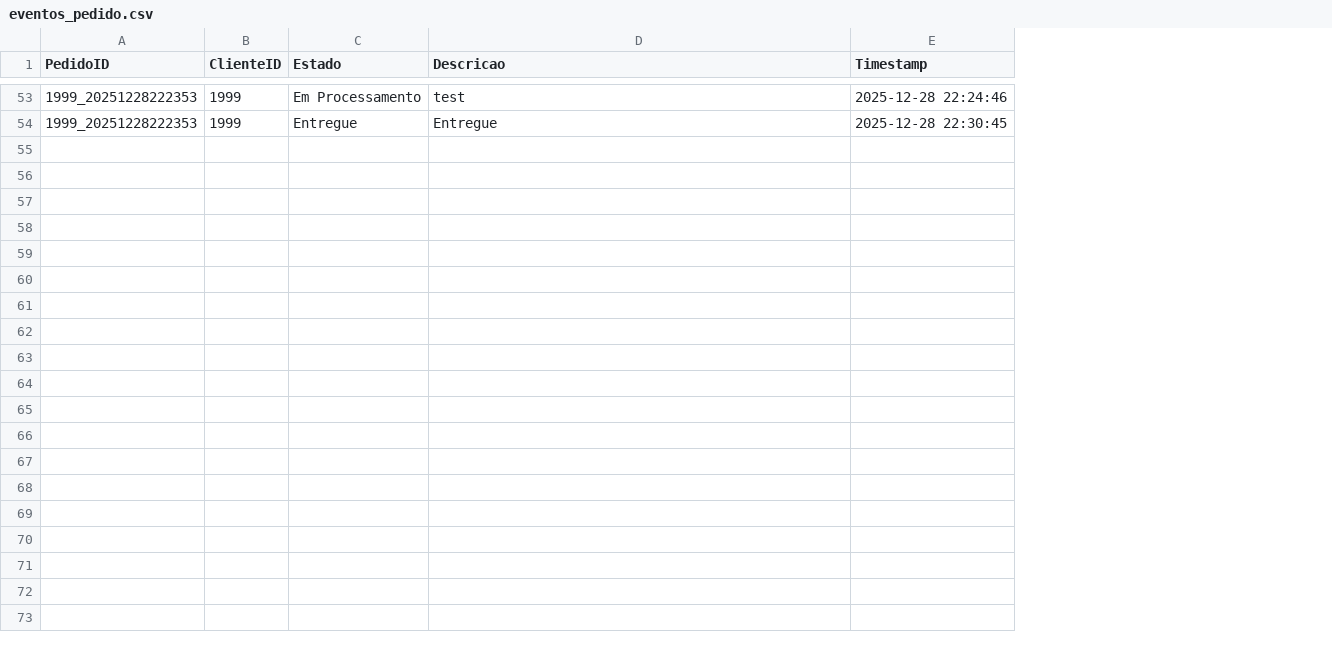
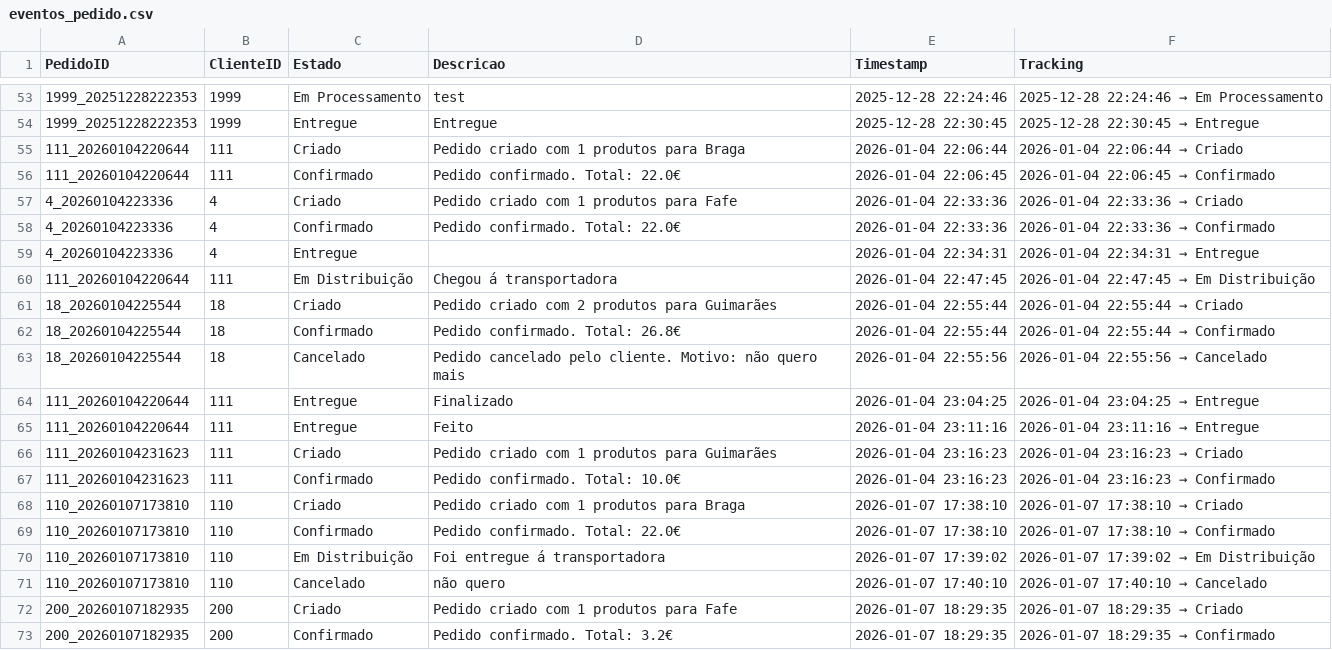
Before and after one commit to alexafrederico-ctrl/PlataformaGestao_Servicos, a CSV file: trabalhosIndividuais/eventos_pedido.csv, drawn as a sheet; only a part is shown, gaps mark what is left out; the diff covers the shown part only; the diff names each change by its address in the sheet, - before the commit and + after, or states it on an @@ line.

Commit message:
Final_Xana_portal Cliente

```diff
--- a/trabalhosIndividuais/eventos_pedido.csv
+++ b/trabalhosIndividuais/eventos_pedido.csv
+column F (Tracking), rows 53-54: 2025-12-28 22:24:46 → Em Processamento | 2025-12-28 22:30:45 → Entregue
+row 55: 111_20260104220644 | 111 | Criado | Pedido criado com 1 produtos para Braga | 2026-01-04 22:06:44 | 2026-01-04 22:06:44 → Criado
+row 56: 111_20260104220644 | 111 | Confirmado | Pedido confirmado. Total: 22.0€ | 2026-01-04 22:06:45 | 2026-01-04 22:06:45 → Confirmado
+row 57: 4_20260104223336 | 4 | Criado | Pedido criado com 1 produtos para Fafe | 2026-01-04 22:33:36 | 2026-01-04 22:33:36 → Criado
+row 58: 4_20260104223336 | 4 | Confirmado | Pedido confirmado. Total: 22.0€ | 2026-01-04 22:33:36 | 2026-01-04 22:33:36 → Confirmado
+row 59: 4_20260104223336 | 4 | Entregue |  | 2026-01-04 22:34:31 | 2026-01-04 22:34:31 → Entregue
+row 60: 111_20260104220644 | 111 | Em Distribuição | Chegou á transportadora | 2026-01-04 22:47:45 | 2026-01-04 22:47:45 → Em Distribuição
+row 61: 18_20260104225544 | 18 | Criado | Pedido criado com 2 produtos para Guimarães | 2026-01-04 22:55:44 | 2026-01-04 22:55:44 → Criado
+row 62: 18_20260104225544 | 18 | Confirmado | Pedido confirmado. Total: 26.8€ | 2026-01-04 22:55:44 | 2026-01-04 22:55:44 → Confirmado
+row 63: 18_20260104225544 | 18 | Cancelado | Pedido cancelado pelo cliente. Motivo: não quero mais | 2026-01-04 22:55:56 | 2026-01-04 22:55:56 → Cancelado
+row 64: 111_20260104220644 | 111 | Entregue | Finalizado | 2026-01-04 23:04:25 | 2026-01-04 23:04:25 → Entregue
+row 65: 111_20260104220644 | 111 | Entregue | Feito | 2026-01-04 23:11:16 | 2026-01-04 23:11:16 → Entregue
+row 66: 111_20260104231623 | 111 | Criado | Pedido criado com 1 produtos para Guimarães | 2026-01-04 23:16:23 | 2026-01-04 23:16:23 → Criado
+row 67: 111_20260104231623 | 111 | Confirmado | Pedido confirmado. Total: 10.0€ | 2026-01-04 23:16:23 | 2026-01-04 23:16:23 → Confirmado
+row 68: 110_20260107173810 | 110 | Criado | Pedido criado com 1 produtos para Braga | 2026-01-07 17:38:10 | 2026-01-07 17:38:10 → Criado
+row 69: 110_20260107173810 | 110 | Confirmado | Pedido confirmado. Total: 22.0€ | 2026-01-07 17:38:10 | 2026-01-07 17:38:10 → Confirmado
+row 70: 110_20260107173810 | 110 | Em Distribuição | Foi entregue á transportadora | 2026-01-07 17:39:02 | 2026-01-07 17:39:02 → Em Distribuição
+row 71: 110_20260107173810 | 110 | Cancelado | não quero | 2026-01-07 17:40:10 | 2026-01-07 17:40:10 → Cancelado
+row 72: 200_20260107182935 | 200 | Criado | Pedido criado com 1 produtos para Fafe | 2026-01-07 18:29:35 | 2026-01-07 18:29:35 → Criado
+row 73: 200_20260107182935 | 200 | Confirmado | Pedido confirmado. Total: 3.2€ | 2026-01-07 18:29:35 | 2026-01-07 18:29:35 → Confirmado
```
Also changed, not shown: 11 added rows elsewhere in this file, trabalhosIndividuais/mensagens.csv, trabalhosIndividuais/pedidos.csv, 3 other files.
